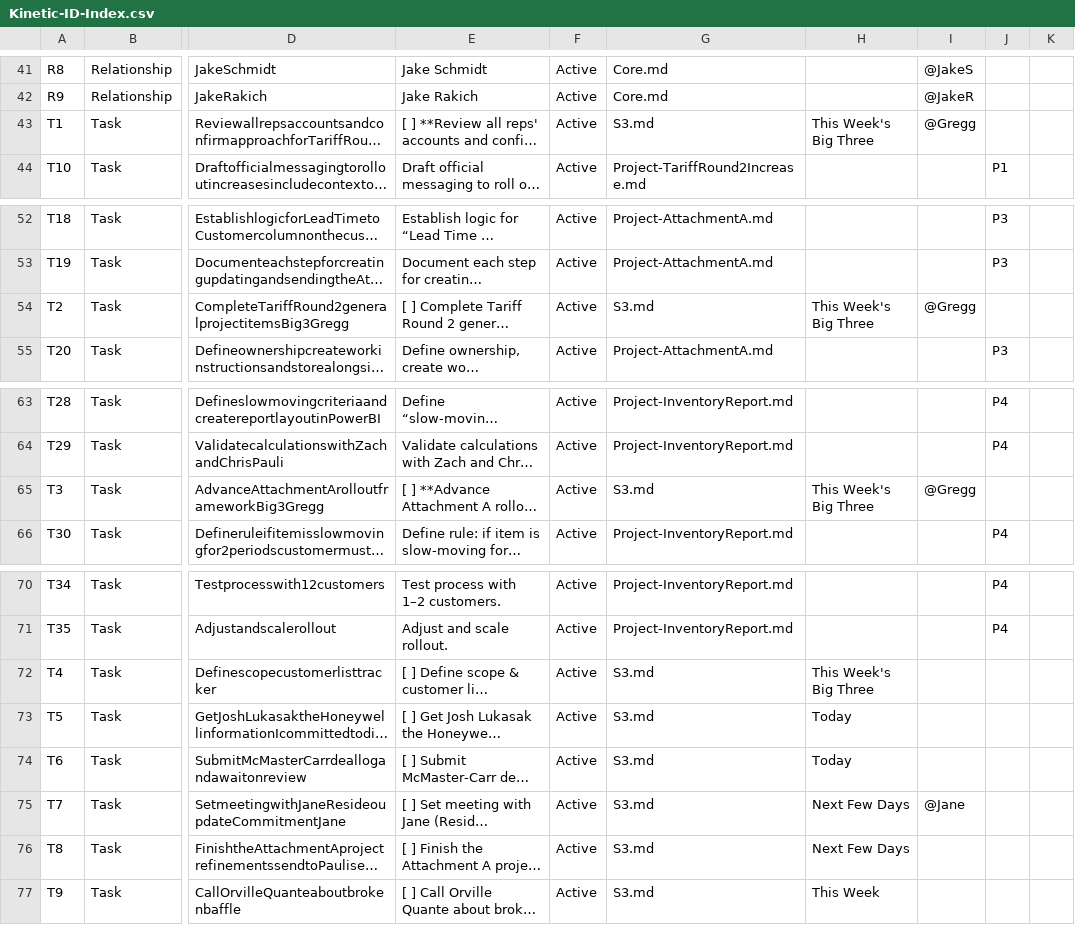
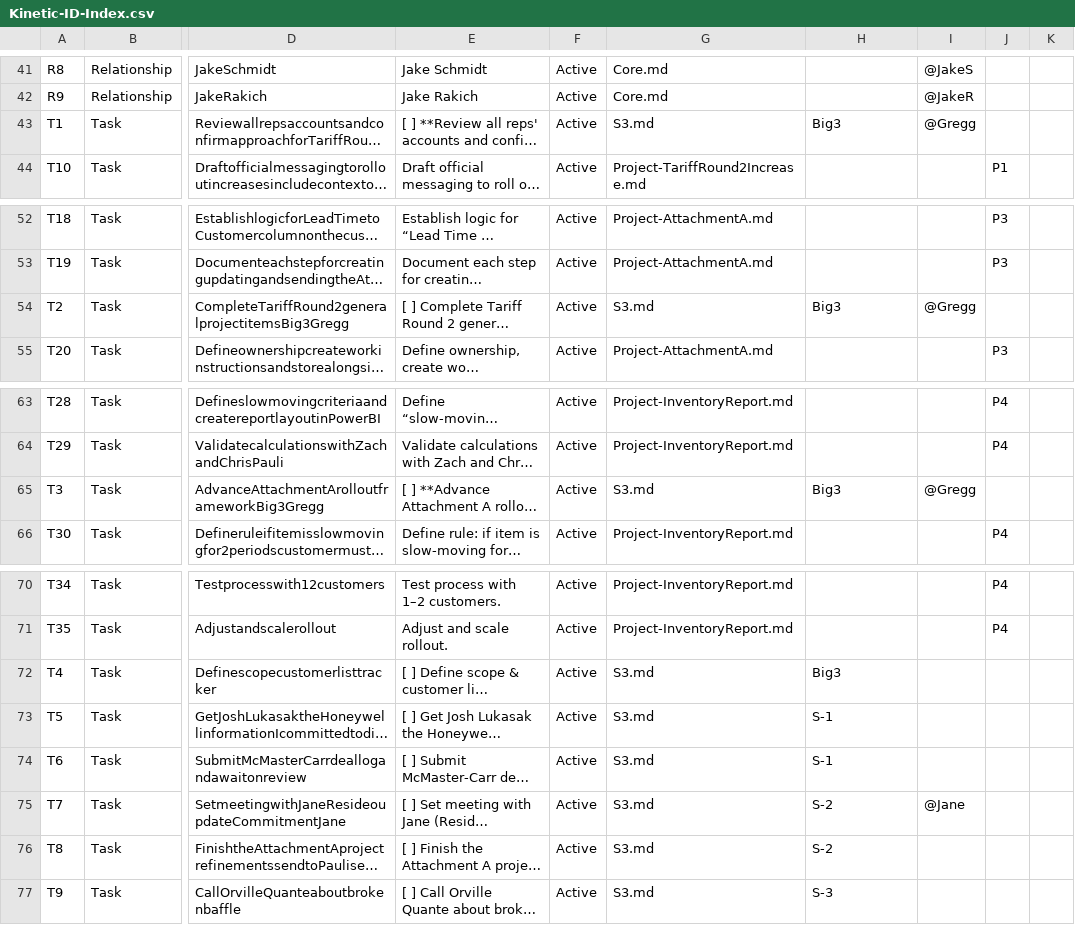
Before and after one commit to mikesturm/Kinetic, a CSV file: Kinetic-ID-Index.csv, drawn as a sheet; only a part is shown, gaps mark what is left out; long unchanged cells end in …; the diff names each change by its address in the sheet, - before the commit and + after, or states it on an @@ line.

```diff
--- a/Kinetic-ID-Index.csv
+++ b/Kinetic-ID-Index.csv
-H43: This Week's Big Three
+H43: Big3
-H54: This Week's Big Three
+H54: Big3
-H65: This Week's Big Three
+H65: Big3
-H72: This Week's Big Three
+H72: Big3
-H73:H74: Today
+H73:H74: S-1
-H75:H76: Next Few Days
+H75:H76: S-2
-H77: This Week
+H77: S-3
```
Also changed, not shown: 4 other files.
